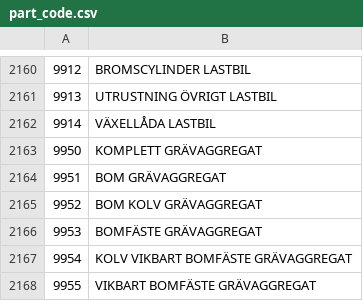
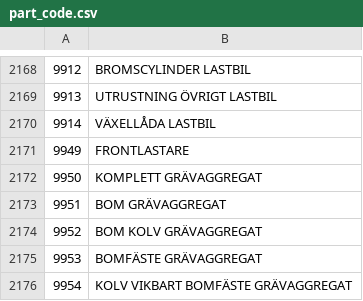
Before and after one commit to Bildelsbasen/codelist, a CSV file: language/sv/part_code.csv, drawn as a sheet; only a part is shown, gaps mark what is left out; the shorter side is filled out with more unchanged rows; the diff covers the shown part only; the diff names each change by its address in the sheet, - before the commit and + after, or states it on an @@ line.

```diff
--- a/language/sv/part_code.csv
+++ b/language/sv/part_code.csv
+row 2171: 9949 | FRONTLASTARE
```
Also changed, not shown: 11 added rows, 3 removed rows and 3 edited cells elsewhere in this file, language/sv/vehicle_code.csv.
